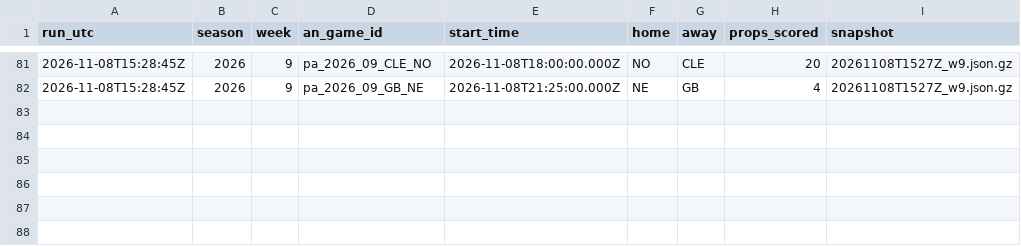
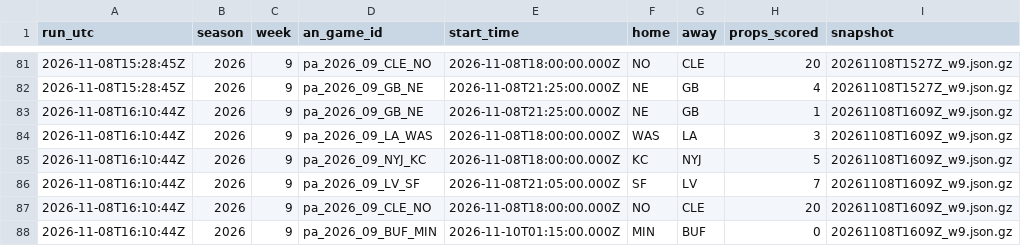
Before and after one commit to wbblanck/nfl-betting-model, a CSV file: data/live/mix_runs_2026.csv, drawn as a sheet; only a part is shown, gaps mark what is left out.

```diff
--- a/data/live/mix_runs_2026.csv
+++ b/data/live/mix_runs_2026.csv
@@ -82 +82,7 @@ run_utc,season,week,an_game_id,start_time,home,away,props_scored,snapshot
 2026-11-08T15:28:45Z,2026,9,pa_2026_09_GB_NE,2026-11-08T21:25:00.000Z,NE,GB,4,20261108T1527Z_w9.json.gz
+2026-11-08T16:10:44Z,2026,9,pa_2026_09_GB_NE,2026-11-08T21:25:00.000Z,NE,GB,1,20261108T1609Z_w9.json.gz
+2026-11-08T16:10:44Z,2026,9,pa_2026_09_LA_WAS,2026-11-08T18:00:00.000Z,WAS,LA,3,20261108T1609Z_w9.json.gz
+2026-11-08T16:10:44Z,2026,9,pa_2026_09_NYJ_KC,2026-11-08T18:00:00.000Z,KC,NYJ,5,20261108T1609Z_w9.json.gz
+2026-11-08T16:10:44Z,2026,9,pa_2026_09_LV_SF,2026-11-08T21:05:00.000Z,SF,LV,7,20261108T1609Z_w9.json.gz
+2026-11-08T16:10:44Z,2026,9,pa_2026_09_CLE_NO,2026-11-08T18:00:00.000Z,NO,CLE,20,20261108T1609Z_w9.json.gz
+2026-11-08T16:10:44Z,2026,9,pa_2026_09_BUF_MIN,2026-11-10T01:15:00.000Z,MIN,BUF,0,20261108T1609Z_w9.json.gz
```
Also changed, not shown: data/live/ats_runs_2026.csv, data/live/ats_yv_runs_2026.csv, 16 other files.
